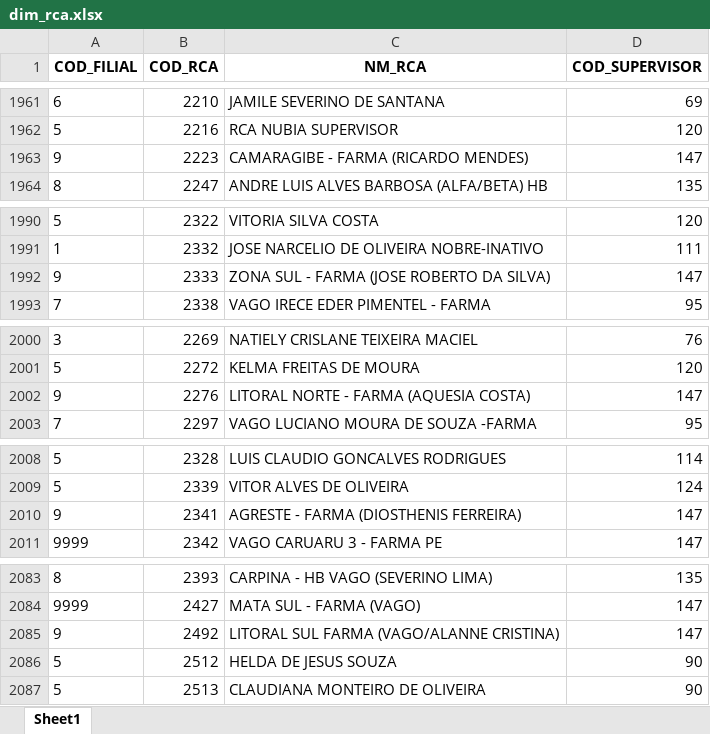
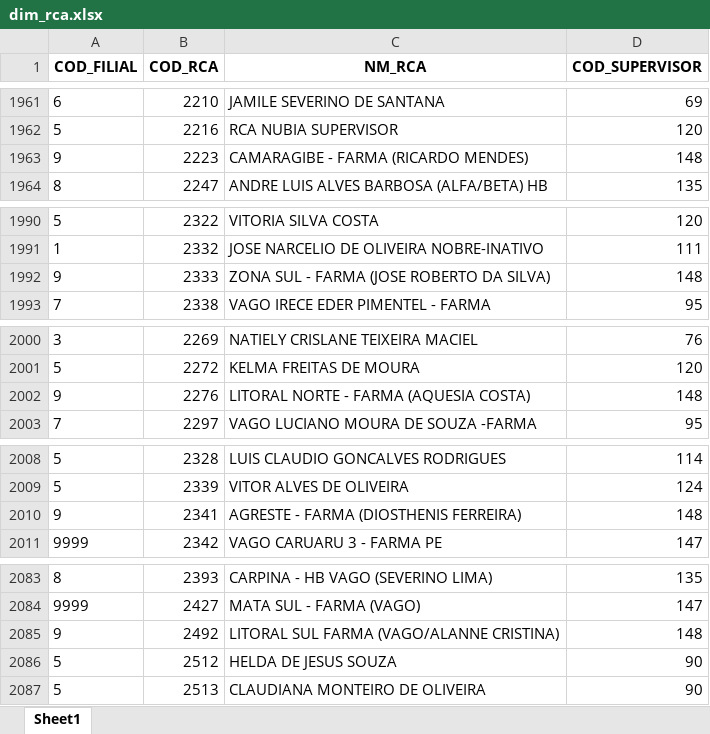
Before and after one commit to RoqueChristian/convencao, an Excel workbook: data/dim_rca.xlsx, sheet Sheet1, drawn as a sheet; only a part is shown, gaps mark what is left out; values as stored, in another font and other column widths than the file's, no borders; the diff covers the shown part only; the diff names each change by its address in the sheet, - before the commit and + after, or states it on an @@ line.

```diff
--- a/data/dim_rca.xlsx (sheet Sheet1)
+++ b/data/dim_rca.xlsx (sheet Sheet1)
-D1963 (COD_SUPERVISOR): 147
+D1963 (COD_SUPERVISOR): 148
-D1992 (COD_SUPERVISOR): 147
+D1992 (COD_SUPERVISOR): 148
-D2002 (COD_SUPERVISOR): 147
+D2002 (COD_SUPERVISOR): 148
-D2010 (COD_SUPERVISOR): 147
+D2010 (COD_SUPERVISOR): 148
-D2085 (COD_SUPERVISOR): 147
+D2085 (COD_SUPERVISOR): 148
```
Also changed, not shown: 2 added rows, 1 removed row and 16 edited cells elsewhere in this sheet.
